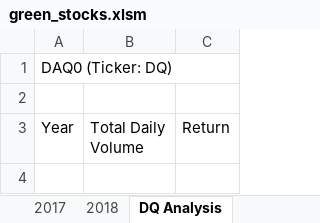
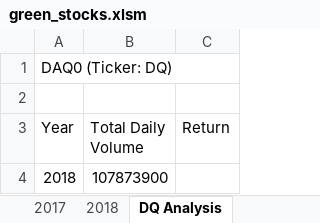
Before and after one commit to Tspencer5088/Stock-Analysis, an Excel workbook: green_stocks.xlsm, sheet DQ Analysis, drawn as a sheet; values as stored, in another font and other column widths than the file's, no borders; the diff names each change by its address in the sheet, - before the commit and + after, or states it on an @@ line.

Commit message:
Add files via upload
Push 2.2.3

```diff
--- a/green_stocks.xlsm (sheet DQ Analysis)
+++ b/green_stocks.xlsm (sheet DQ Analysis)
+row 4: 2018 | 107873900
```
